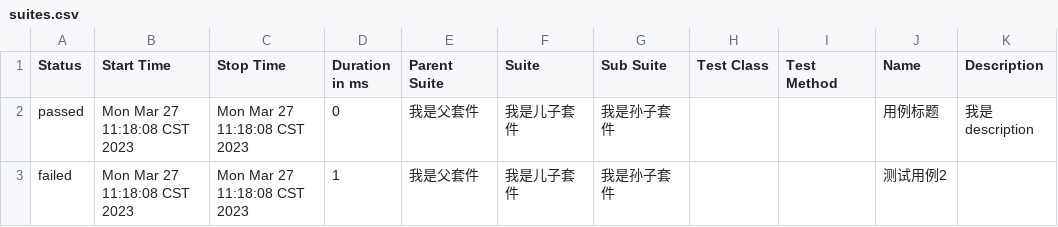
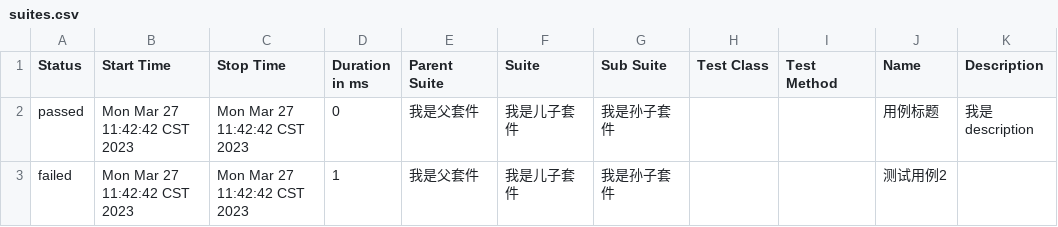
Before and after one commit to yanghuaiyu6/icd-test-tool, a CSV file: report/test-report/data/suites.csv, drawn as a sheet.

```diff
--- a/report/test-report/data/suites.csv
+++ b/report/test-report/data/suites.csv
@@ -1,3 +1,3 @@
 "Status","Start Time","Stop Time","Duration in ms","Parent Suite","Suite","Sub Suite","Test Class","Test Method","Name","Description"
-"passed","Mon Mar 27 11:18:08 CST 2023","Mon Mar 27 11:18:08 CST 2023","0","我是父套件","我是儿子套件","我是孙子套件","","","用例标题","我是description"
-"failed","Mon Mar 27 11:18:08 CST 2023","Mon Mar 27 11:18:08 CST 2023","1","我是父套件","我是儿子套件","我是孙子套件","","","测试用例2",""
+"passed","Mon Mar 27 11:42:42 CST 2023","Mon Mar 27 11:42:42 CST 2023","0","我是父套件","我是儿子套件","我是孙子套件","","","用例标题","我是description"
+"failed","Mon Mar 27 11:42:42 CST 2023","Mon Mar 27 11:42:42 CST 2023","1","我是父套件","我是儿子套件","我是孙子套件","","","测试用例2",""
```
Also changed, not shown: 20 other files.
